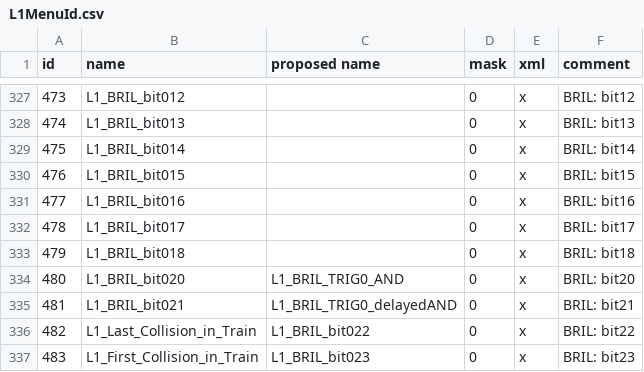
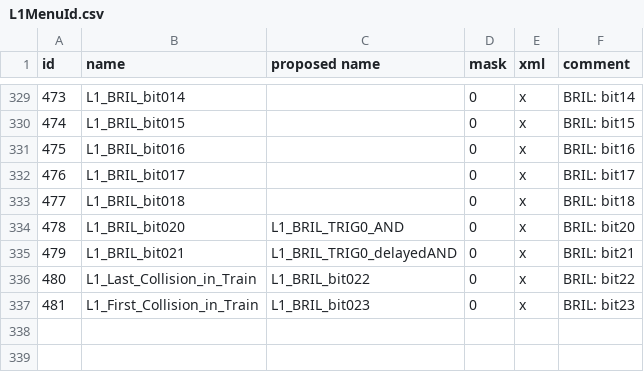
Before and after one commit to cms-l1-dpg/2017-pp-menu-dev, a CSV file: Apr12/L1MenuId.csv, drawn as a sheet; only a part is shown, gaps mark what is left out; the diff covers the shown part only.

```diff
--- a/Apr12/L1MenuId.csv
+++ b/Apr12/L1MenuId.csv
@@ -327,11 +329,9 @@ id,name,proposed name,mask,xml,comment
-473,L1_BRIL_bit012,,0,x,BRIL: bit12
-474,L1_BRIL_bit013,,0,x,BRIL: bit13
-475,L1_BRIL_bit014,,0,x,BRIL: bit14
-476,L1_BRIL_bit015,,0,x,BRIL: bit15
-477,L1_BRIL_bit016,,0,x,BRIL: bit16
-478,L1_BRIL_bit017,,0,x,BRIL: bit17
-479,L1_BRIL_bit018,,0,x,BRIL: bit18
-480,L1_BRIL_bit020,L1_BRIL_TRIG0_AND,0,x,BRIL: bit20
-481,L1_BRIL_bit021,L1_BRIL_TRIG0_delayedAND,0,x,BRIL: bit21
-482,L1_Last_Collision_in_Train,L1_BRIL_bit022,0,x,BRIL: bit22
-483,L1_First_Collision_in_Train,L1_BRIL_bit023,0,x,BRIL: bit23
+473,L1_BRIL_bit014,,0,x,BRIL: bit14
+474,L1_BRIL_bit015,,0,x,BRIL: bit15
+475,L1_BRIL_bit016,,0,x,BRIL: bit16
+476,L1_BRIL_bit017,,0,x,BRIL: bit17
+477,L1_BRIL_bit018,,0,x,BRIL: bit18
+478,L1_BRIL_bit020,L1_BRIL_TRIG0_AND,0,x,BRIL: bit20
+479,L1_BRIL_bit021,L1_BRIL_TRIG0_delayedAND,0,x,BRIL: bit21
+480,L1_Last_Collision_in_Train,L1_BRIL_bit022,0,x,BRIL: bit22
+481,L1_First_Collision_in_Train,L1_BRIL_bit023,0,x,BRIL: bit23
```
Also changed, not shown: 4 added rows, 2 removed rows and 25 edited cells elsewhere in this file, 3 other files.
